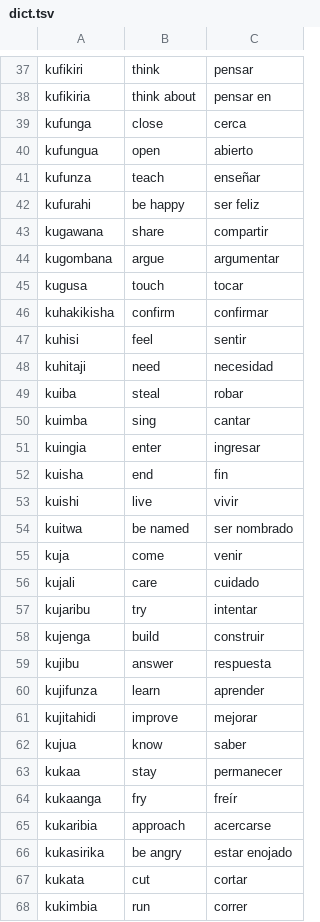
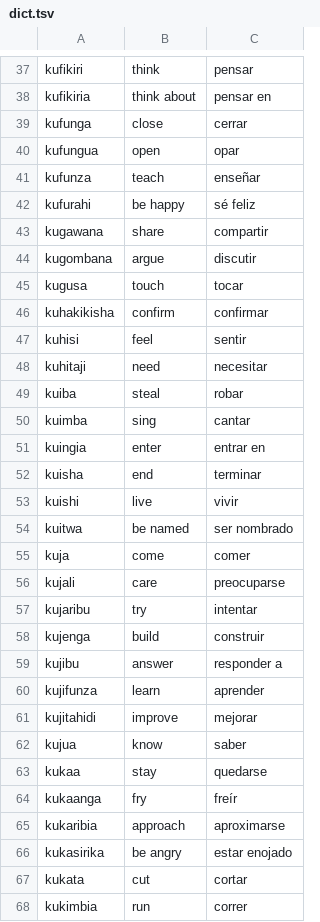
Before and after one commit to b-sai/virtual-vampires, a TSV file: data/dict.tsv, drawn as a sheet; only a part is shown, gaps mark what is left out; the diff covers the shown part only.

```diff
--- a/data/dict.tsv
+++ b/data/dict.tsv
@@ -38,8 +38,8 @@ kufikiri	think	pensar
 kufikiria	think about	pensar en
-kufunga	close	cerca
-kufungua	open	abierto
+kufunga	close	cerrar
+kufungua	open	opar
 kufunza	teach	enseñar
-kufurahi	be happy	ser feliz
+kufurahi	be happy	sé feliz
 kugawana	share	compartir
-kugombana	argue	argumentar
+kugombana	argue	discutir
 kugusa	touch	tocar
@@ -47,14 +47,14 @@ kuhakikisha	confirm	confirmar
 kuhisi	feel	sentir
-kuhitaji	need	necesidad
+kuhitaji	need	necesitar
 kuiba	steal	robar
 kuimba	sing	cantar
-kuingia	enter	ingresar
-kuisha	end	fin
+kuingia	enter	entrar en
+kuisha	end	terminar
 kuishi	live	vivir
 kuitwa	be named	ser nombrado
-kuja	come	venir
-kujali	care	cuidado
+kuja	come	comer
+kujali	care	preocuparse
 kujaribu	try	intentar
 kujenga	build	construir
-kujibu	answer	respuesta
+kujibu	answer	responder a
 kujifunza	learn	aprender
@@ -62,5 +62,5 @@ kujitahidi	improve	mejorar
 kujua	know	saber
-kukaa	stay	permanecer
+kukaa	stay	quedarse
 kukaanga	fry	freír
-kukaribia	approach	acercarse
+kukaribia	approach	aproximarse
 kukasirika	be angry	estar enojado
```
Also changed, not shown: 61 edited cells elsewhere in this file, 4 other files.
